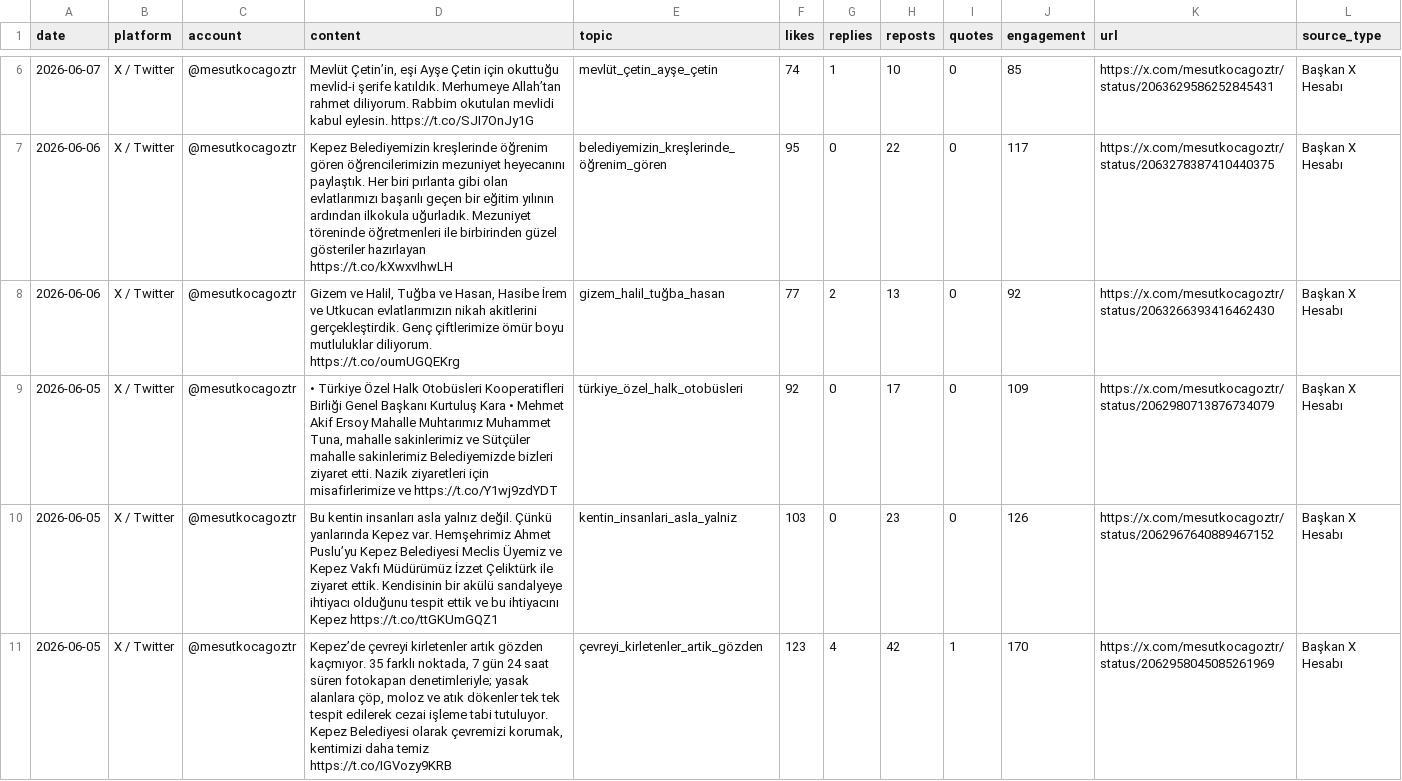
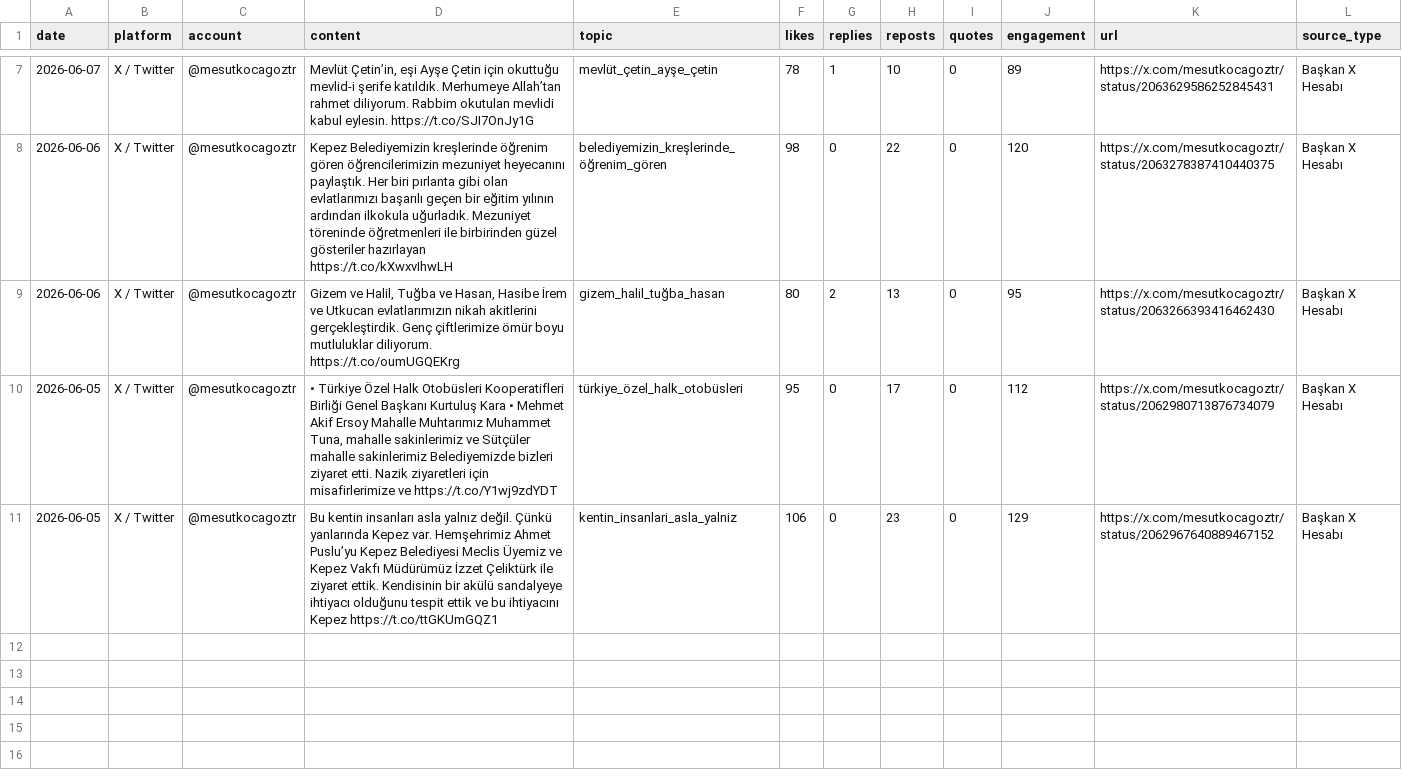
Before and after one commit to korayarhan/dijital-antalya-nabzi, a CSV file: data/auto_social/president_x_posts.csv, drawn as a sheet; only a part is shown, gaps mark what is left out; removed rows and columns are numbered as before the commit, all else as after; the diff covers the shown part only; the diff names each change by its address in the sheet, - before the commit and + after, or states it on an @@ line.

```diff
--- a/data/auto_social/president_x_posts.csv
+++ b/data/auto_social/president_x_posts.csv
-F7 (likes): 74
+F7 (likes): 78
-J7 (engagement): 85
+J7 (engagement): 89
-F8 (likes): 95
+F8 (likes): 98
-J8 (engagement): 117
+J8 (engagement): 120
-F9 (likes): 77
+F9 (likes): 80
-J9 (engagement): 92
+J9 (engagement): 95
-F10 (likes): 92
+F10 (likes): 95
-J10 (engagement): 109
+J10 (engagement): 112
-F11 (likes): 103
+F11 (likes): 106
-J11 (engagement): 126
+J11 (engagement): 129
-row 11: 2026-06-05 | X / Twitter | @mesutkocagoztr | Kepez’de çevreyi kirletenler artık gözden kaçmıyor. 35 farklı noktada, 7 gün 24 saat süren fotokapan denetimleriyle; yasak alanlara çöp, moloz ve atık dökenler tek tek tespit edilerek cezai işleme tabi tutuluyor. Kepez Belediyesi olarak çevremizi korumak, kentimizi daha temiz https://t.co/IGVozy9KRB | çevreyi_kirletenler_artik_gözden | 123 | 4 | 42 | 1 | 170 | https://x.com/mesutkocagoztr/status/2062958045085261969 | Başkan X Hesabı
```
Also changed, not shown: 1 added row and 10 edited cells elsewhere in this file, data/archive/daily_decision_log.csv, data/auto_social/social_auto.csv, 11 other files.
